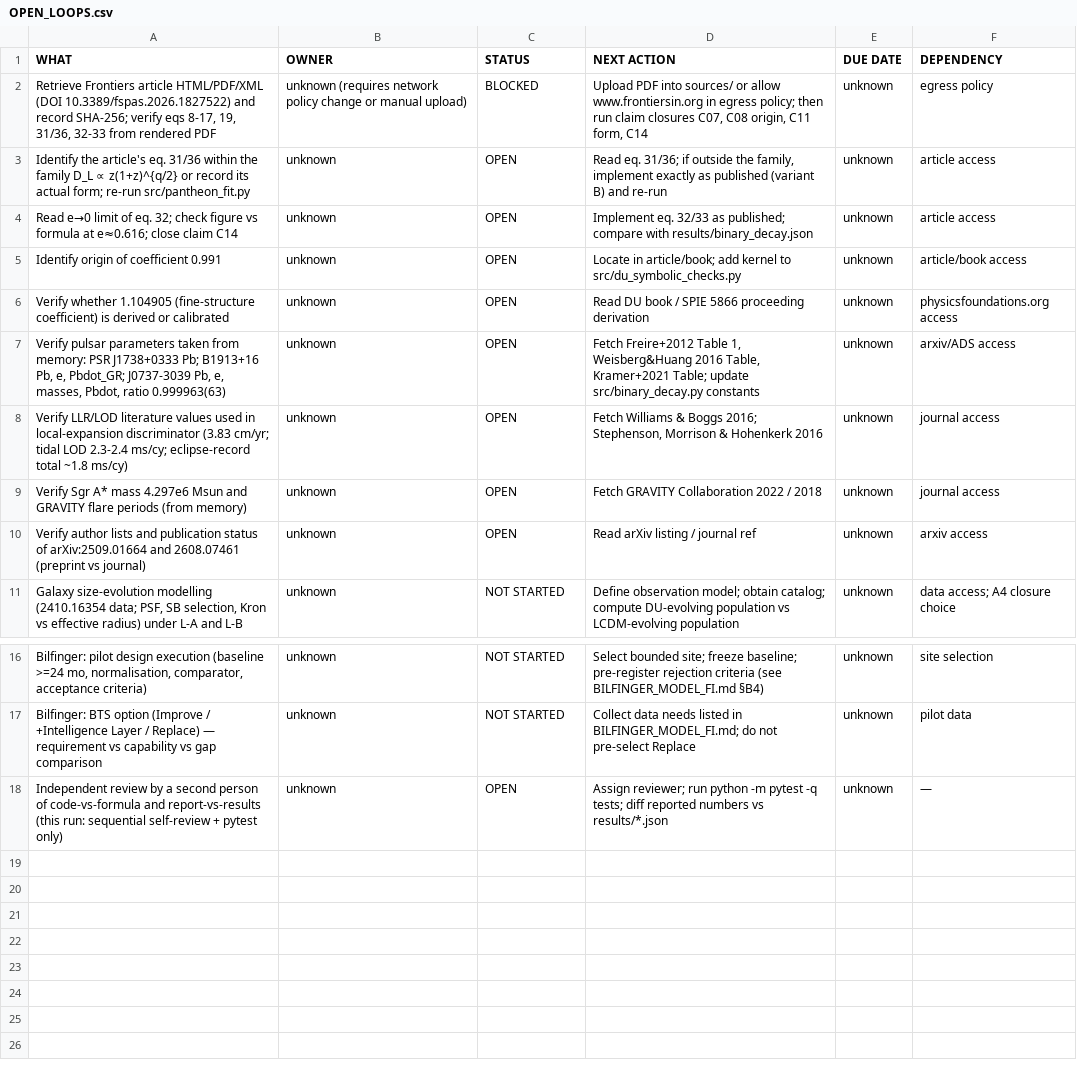
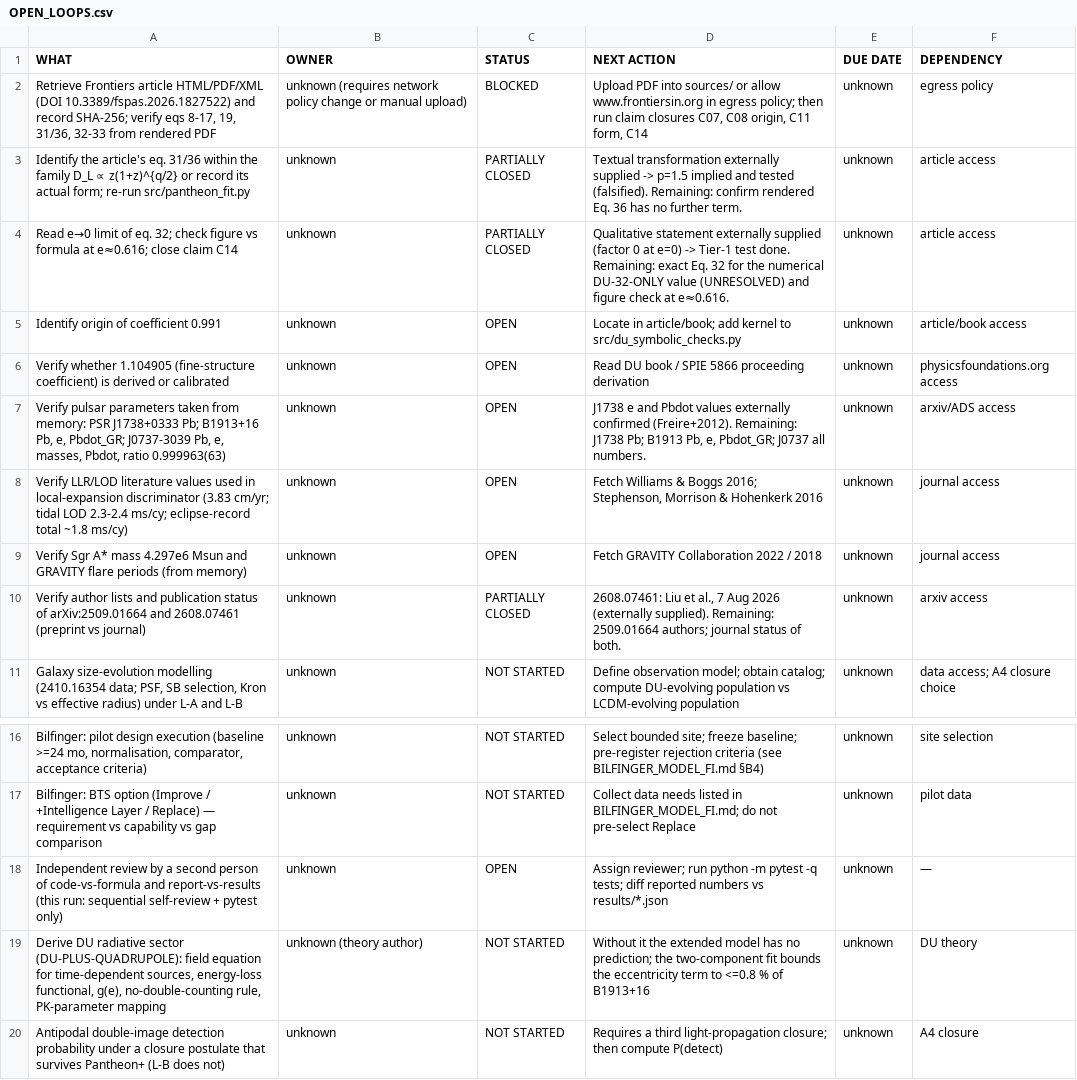
Before and after one commit to petrihukkinen/gdp-dashboard, a CSV file: reports/OPEN_LOOPS.csv, drawn as a sheet; only a part is shown, gaps mark what is left out.

```diff
--- a/reports/OPEN_LOOPS.csv
+++ b/reports/OPEN_LOOPS.csv
@@ -2,10 +2,10 @@ WHAT,OWNER,STATUS,NEXT ACTION,DUE DATE,DEPENDENCY
 "Retrieve Frontiers article HTML/PDF/XML (DOI 10.3389/fspas.2026.1827522) and record SHA-256; verify eqs 8-17, 19, 31/36, 32-33 from rendered PDF",unknown (requires network policy change or manual upload),BLOCKED,"Upload PDF into sources/ or allow www.frontiersin.org in egress policy; then run claim closures C07, C08 origin, C11 form, C14",unknown,egress policy
-Identify the article's eq. 31/36 within the family D_L ∝ z(1+z)^{q/2} or record its actual form; re-run src/pantheon_fit.py,unknown,OPEN,"Read eq. 31/36; if outside the family, implement exactly as published (variant B) and re-run",unknown,article access
-Read e→0 limit of eq. 32; check figure vs formula at e≈0.616; close claim C14,unknown,OPEN,Implement eq. 32/33 as published; compare with results/binary_decay.json,unknown,article access
+Identify the article's eq. 31/36 within the family D_L ∝ z(1+z)^{q/2} or record its actual form; re-run src/pantheon_fit.py,unknown,PARTIALLY CLOSED,Textual transformation externally supplied -> p=1.5 implied and tested (falsified). Remaining: confirm rendered Eq. 36 has no further term.,unknown,article access
+Read e→0 limit of eq. 32; check figure vs formula at e≈0.616; close claim C14,unknown,PARTIALLY CLOSED,Qualitative statement externally supplied (factor 0 at e=0) -> Tier-1 test done. Remaining: exact Eq. 32 for the numerical DU-32-ONLY value (UNRESOLVED) and figure check at e≈0.616.,unknown,article access
 Identify origin of coefficient 0.991,unknown,OPEN,Locate in article/book; add kernel to src/du_symbolic_checks.py,unknown,article/book access
 Verify whether 1.104905 (fine-structure coefficient) is derived or calibrated,unknown,OPEN,Read DU book / SPIE 5866 proceeding derivation,unknown,physicsfoundations.org access
-"Verify pulsar parameters taken from memory: PSR J1738+0333 Pb; B1913+16 Pb, e, Pbdot_GR; J0737-3039 Pb, e, masses, Pbdot, ratio 0.999963(63)",unknown,OPEN,"Fetch Freire+2012 Table 1, Weisberg&Huang 2016 Table, Kramer+2021 Table; update src/binary_decay.py constants",unknown,arxiv/ADS access
+"Verify pulsar parameters taken from memory: PSR J1738+0333 Pb; B1913+16 Pb, e, Pbdot_GR; J0737-3039 Pb, e, masses, Pbdot, ratio 0.999963(63)",unknown,OPEN,"J1738 e and Pbdot values externally confirmed (Freire+2012). Remaining: J1738 Pb; B1913 Pb, e, Pbdot_GR; J0737 all numbers.",unknown,arxiv/ADS access
 Verify LLR/LOD literature values used in local-expansion discriminator (3.83 cm/yr; tidal LOD 2.3-2.4 ms/cy; eclipse-record total ~1.8 ms/cy),unknown,OPEN,"Fetch Williams & Boggs 2016; Stephenson, Morrison & Hohenkerk 2016",unknown,journal access
 Verify Sgr A* mass 4.297e6 Msun and GRAVITY flare periods (from memory),unknown,OPEN,Fetch GRAVITY Collaboration 2022 / 2018,unknown,journal access
-Verify author lists and publication status of arXiv:2509.01664 and 2608.07461 (preprint vs journal),unknown,OPEN,Read arXiv listing / journal ref,unknown,arxiv access
+Verify author lists and publication status of arXiv:2509.01664 and 2608.07461 (preprint vs journal),unknown,PARTIALLY CLOSED,"2608.07461: Liu et al., 7 Aug 2026 (externally supplied). Remaining: 2509.01664 authors; journal status of both.",unknown,arxiv access
 "Galaxy size-evolution modelling (2410.16354 data; PSF, SB selection, Kron vs effective radius) under L-A and L-B",unknown,NOT STARTED,Define observation model; obtain catalog; compute DU-evolving population vs LCDM-evolving population,unknown,data access; A4 closure choice
@@ -18 +18,3 @@ Bilfinger: BTS option (Improve / +Intelligence Layer / Replace) — requirement
 Independent review by a second person of code-vs-formula and report-vs-results (this run: sequential self-review + pytest only),unknown,OPEN,Assign reviewer; run python -m pytest -q tests; diff reported numbers vs results/*.json,unknown,—
+"Derive DU radiative sector (DU-PLUS-QUADRUPOLE): field equation for time-dependent sources, energy-loss functional, g(e), no-double-counting rule, PK-parameter mapping",unknown (theory author),NOT STARTED,Without it the extended model has no prediction; the two-component fit bounds the eccentricity term to <=0.8 % of B1913+16,unknown,DU theory
+Antipodal double-image detection probability under a closure postulate that survives Pantheon+ (L-B does not),unknown,NOT STARTED,Requires a third light-propagation closure; then compute P(detect),unknown,A4 closure
```
Also changed, not shown: claims/claim_register.csv, sources/manifest.csv, 21 other files.
